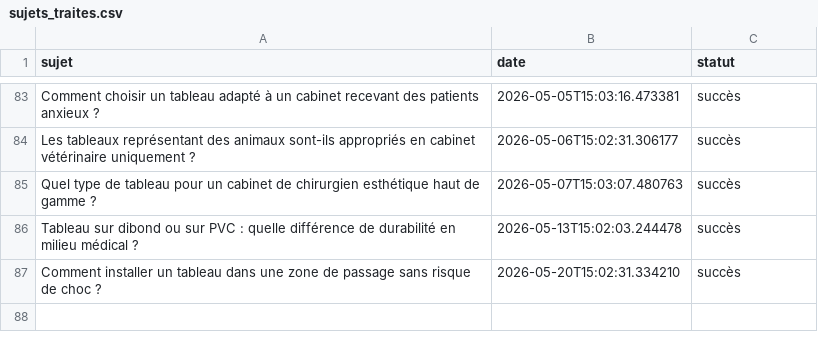
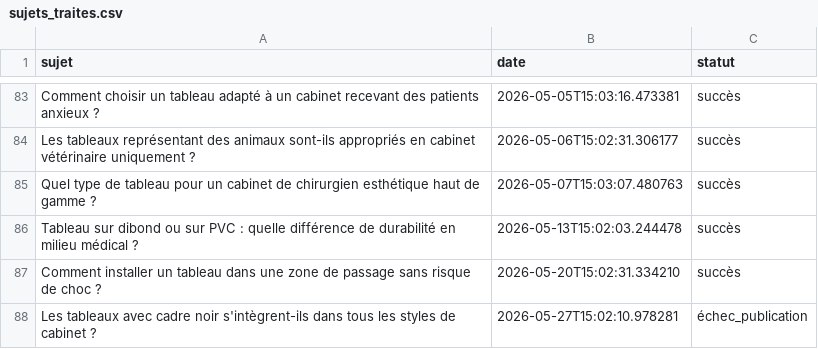
Before and after one commit to Metalosmose21/Cabinet-m-dical-3, a CSV file: sujets_traites.csv, drawn as a sheet; only a part is shown, gaps mark what is left out; the diff names each change by its address in the sheet, - before the commit and + after, or states it on an @@ line.

```diff
--- a/sujets_traites.csv
+++ b/sujets_traites.csv
+row 88: Les tableaux avec cadre noir s'intègrent-ils dans tous les styles de cabinet ? | 2026-05-27T15:02:10.978281 | échec_publication
```
